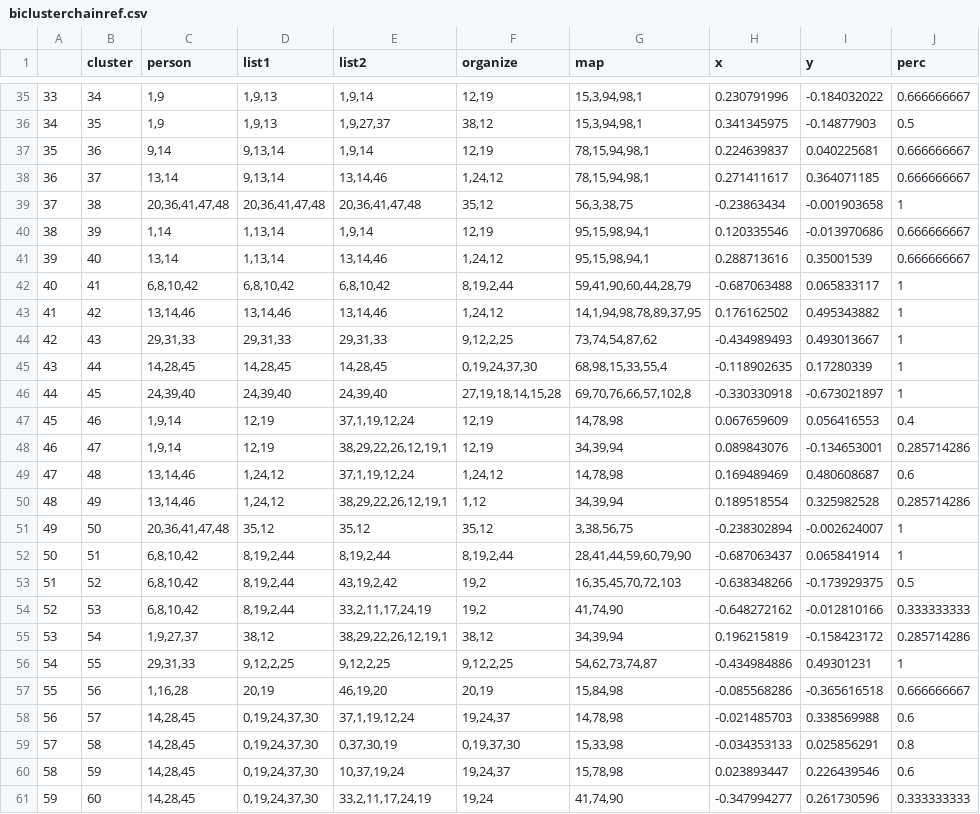
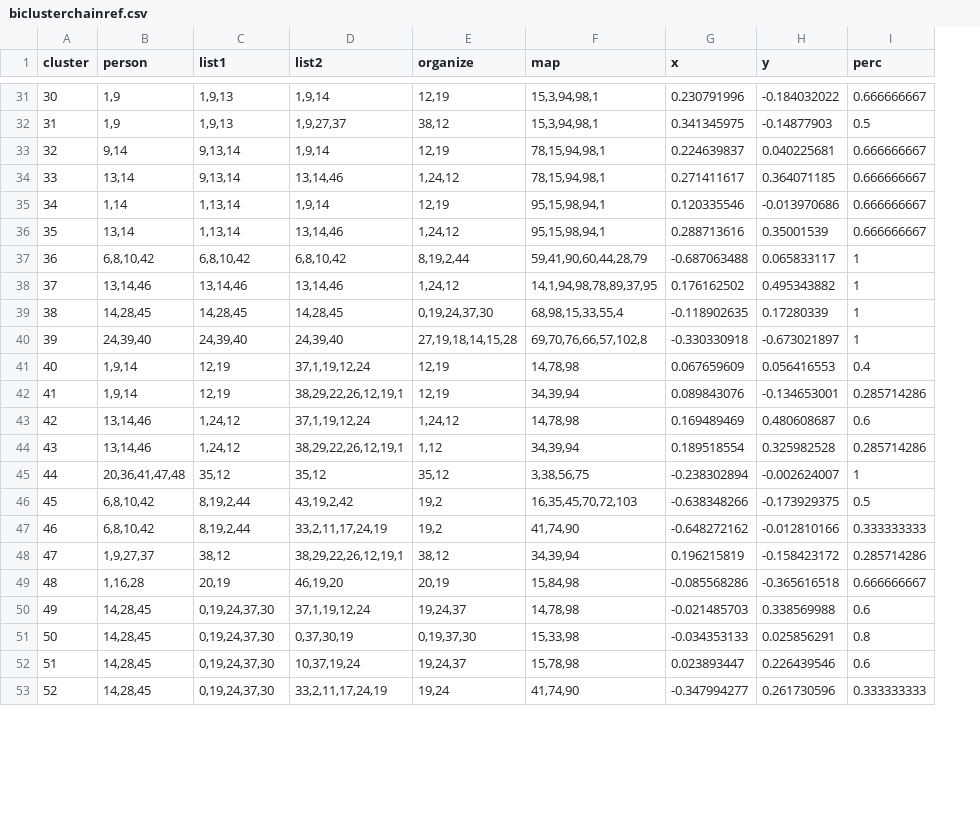
Before and after one commit to sabdulrahman/SightBi, a CSV file: views/biclusterchainref.csv, drawn as a sheet; only a part is shown, gaps mark what is left out; removed rows and columns are numbered as before the commit, all else as after; the diff covers the shown part only; the diff names each change by its address in the sheet, - before the commit and + after, or states it on an @@ line.

```diff
--- a/views/biclusterchainref.csv
+++ b/views/biclusterchainref.csv
-column A, rows 35-38: 33 | 34 | 35 | 36; rows 40-43: 38 | 39 | 40 | 41; rows 45-51: 43 | 44 | 45 | 46 | 47 | 48 | 49; rows 53-55: 51 | 52 | 53; rows 57-61: 55 | 56 | 57 | 58 | 59
-A31 (cluster): 34
+A31 (cluster): 30
-A32 (cluster): 35
+A32 (cluster): 31
-A33 (cluster): 36
+A33 (cluster): 32
-A34 (cluster): 37
+A34 (cluster): 33
-row 39: 37 | 38 | 20,36,41,47,48 | 20,36,41,47,48 | 20,36,41,47,48 | 35,12 | 56,3,38,75 | -0.23863434 | -0.001903658 | 1
-A35 (cluster): 39
+A35 (cluster): 34
-A36 (cluster): 40
+A36 (cluster): 35
-A37 (cluster): 41
+A37 (cluster): 36
-A38 (cluster): 42
+A38 (cluster): 37
-row 44: 42 | 43 | 29,31,33 | 29,31,33 | 29,31,33 | 9,12,2,25 | 73,74,54,87,62 | -0.434989493 | 0.493013667 | 1
-A39 (cluster): 44
+A39 (cluster): 38
-A40 (cluster): 45
+A40 (cluster): 39
-A41 (cluster): 46
+A41 (cluster): 40
-A42 (cluster): 47
+A42 (cluster): 41
-A43 (cluster): 48
+A43 (cluster): 42
-A44 (cluster): 49
+A44 (cluster): 43
-A45 (cluster): 50
+A45 (cluster): 44
-row 52: 50 | 51 | 6,8,10,42 | 8,19,2,44 | 8,19,2,44 | 8,19,2,44 | 28,41,44,59,60,79,90 | -0.687063437 | 0.065841914 | 1
-A46 (cluster): 52
+A46 (cluster): 45
-A47 (cluster): 53
+A47 (cluster): 46
-A48 (cluster): 54
+A48 (cluster): 47
-row 56: 54 | 55 | 29,31,33 | 9,12,2,25 | 9,12,2,25 | 9,12,2,25 | 54,62,73,74,87 | -0.434984886 | 0.49301231 | 1
-A49 (cluster): 56
+A49 (cluster): 48
-A50 (cluster): 57
+A50 (cluster): 49
-A51 (cluster): 58
+A51 (cluster): 50
-A52 (cluster): 59
+A52 (cluster): 51
-A53 (cluster): 60
+A53 (cluster): 52
```
Also changed, not shown: 5 removed rows and 30 edited cells elsewhere in this file, biclusterchainref.csv, 2 other files.
